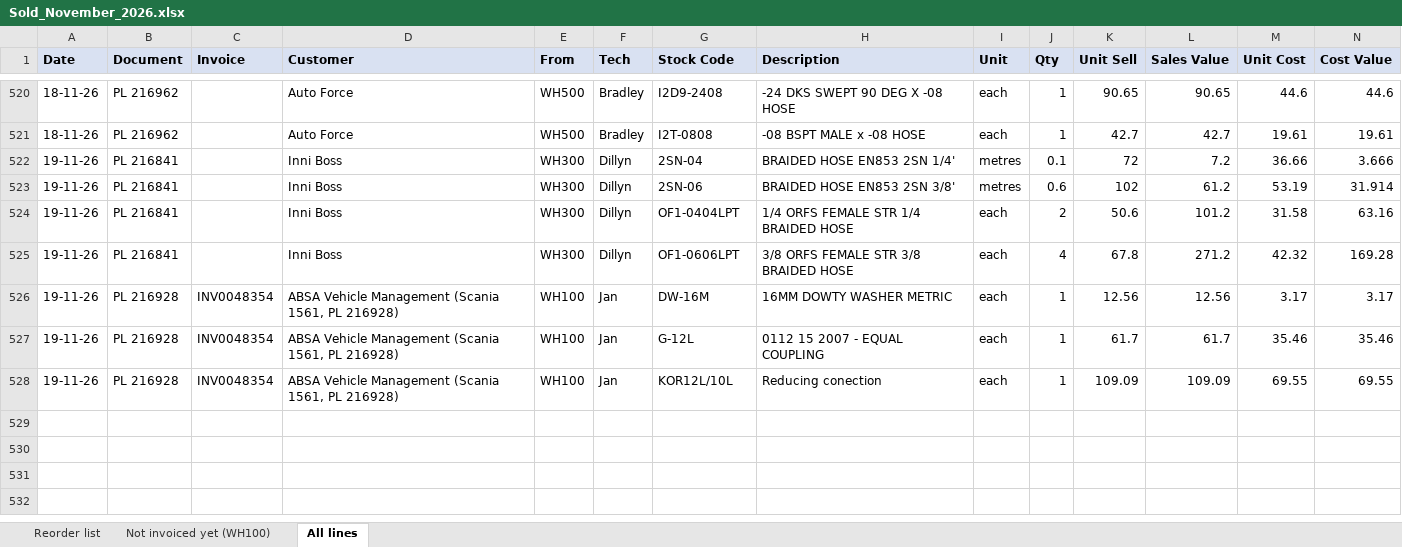
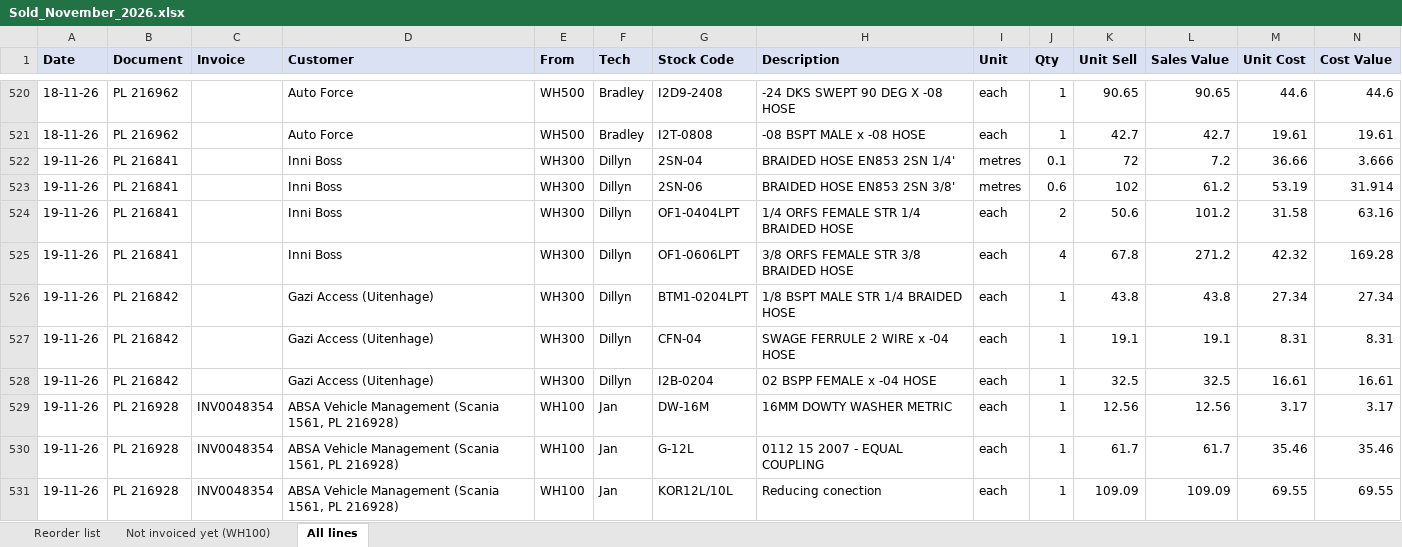
Before and after one commit to MichaelB1300/Pirtek-stock---live, an Excel workbook: Sold_November_2026.xlsx, sheet All lines, drawn as a sheet; only a part is shown, gaps mark what is left out; values as stored, in another font and other column widths than the file's, no borders; the diff names each change by its address in the sheet, - before the commit and + after, or states it on an @@ line.

```diff
--- a/Sold_November_2026.xlsx (sheet All lines)
+++ b/Sold_November_2026.xlsx (sheet All lines)
+row 526: 19-11-26 | PL 216842 |  | Gazi Access (Uitenhage) | WH300 | Dillyn | BTM1-0204LPT | 1/8 BSPT MALE STR 1/4 BRAIDED HOSE | each | 1 | 43.8 | 43.8 | 27.34 | 27.34
+row 527: 19-11-26 | PL 216842 |  | Gazi Access (Uitenhage) | WH300 | Dillyn | CFN-04 | SWAGE FERRULE 2 WIRE x -04 HOSE | each | 1 | 19.1 | 19.1 | 8.31 | 8.31
+row 528: 19-11-26 | PL 216842 |  | Gazi Access (Uitenhage) | WH300 | Dillyn | I2B-0204 | 02 BSPP FEMALE x -04 HOSE | each | 1 | 32.5 | 32.5 | 16.61 | 16.61
```
Also changed, not shown: sheet Reorder list, 3 other files.
